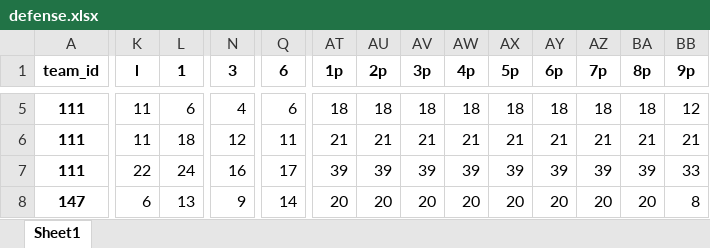
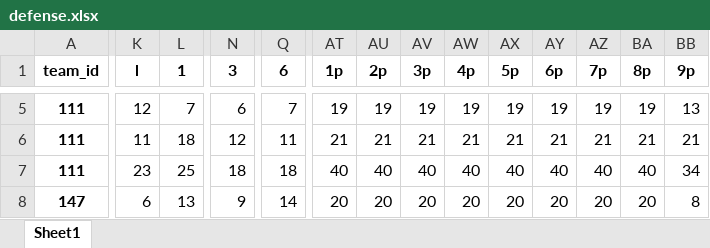
Before and after one commit to fakebenjay/innings-heatmap, an Excel workbook: defense.xlsx, sheet Sheet1, drawn as a sheet; only a part is shown, gaps mark what is left out; values as stored, in another font and other column widths than the file's, no borders; the diff covers the shown part only; the diff names each change by its address in the sheet, - before the commit and + after, or states it on an @@ line.

```diff
--- a/defense.xlsx (sheet Sheet1)
+++ b/defense.xlsx (sheet Sheet1)
-K5 (l): 11
+K5 (l): 12
-L5 (1): 6
+L5 (1): 7
-N5 (3): 4
+N5 (3): 6
-Q5 (6): 6
+Q5 (6): 7
-AT5 (1p): 18
+AT5 (1p): 19
-AU5 (2p): 18
+AU5 (2p): 19
-AV5 (3p): 18
+AV5 (3p): 19
-AW5 (4p): 18
+AW5 (4p): 19
-AX5 (5p): 18
+AX5 (5p): 19
-AY5 (6p): 18
+AY5 (6p): 19
-AZ5 (7p): 18
+AZ5 (7p): 19
-BA5 (8p): 18
+BA5 (8p): 19
-BB5 (9p): 12
+BB5 (9p): 13
-K7 (l): 22
+K7 (l): 23
-L7 (1): 24
+L7 (1): 25
-N7 (3): 16
+N7 (3): 18
-Q7 (6): 17
+Q7 (6): 18
-AT7 (1p): 39
+AT7 (1p): 40
-AU7 (2p): 39
+AU7 (2p): 40
-AV7 (3p): 39
+AV7 (3p): 40
-AW7 (4p): 39
+AW7 (4p): 40
-AX7 (5p): 39
+AX7 (5p): 40
-AY7 (6p): 39
+AY7 (6p): 40
-AZ7 (7p): 39
+AZ7 (7p): 40
-BA7 (8p): 39
+BA7 (8p): 40
-BB7 (9p): 33
+BB7 (9p): 34
```
Also changed, not shown: 1 added row, 1 removed row and 1384 edited cells elsewhere in this sheet, offense.xlsx, 2 other files.
